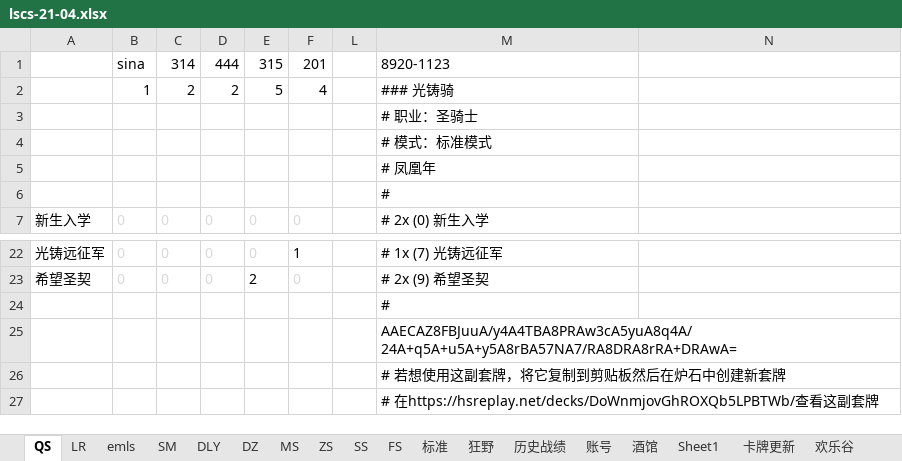
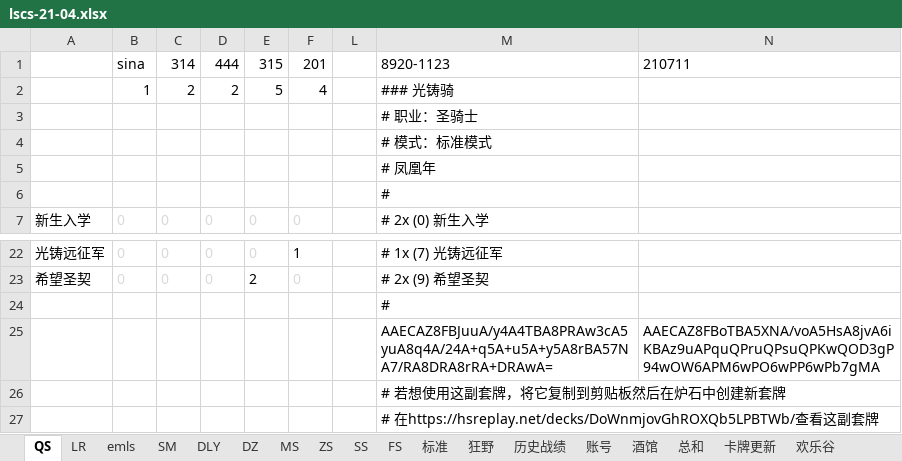
Before and after one commit to czl315/ttjj, an Excel workbook: src/main/java/game/lscs-21-04.xlsx, sheet QS, drawn as a sheet; only a part is shown, gaps mark what is left out; values as stored, in another font and other column widths than the file's, no borders; the diff names each change by its address in the sheet, - before the commit and + after, or states it on an @@ line.

```diff
--- a/src/main/java/game/lscs-21-04.xlsx (sheet QS)
+++ b/src/main/java/game/lscs-21-04.xlsx (sheet QS)
-sheet tab: Sheet1
+sheet tab: 总和
-N1: (empty)
+N1: 210711
-N25: (empty)
+N25: AAECAZ8FBoTBA5XNA/voA5HsA8jvA6iKBAz9uAPquQPruQPsuQPKwQOD3gP94wOW6APM6wPO6wPP6wPb7gMA
```
Also changed, not shown: sheet ZS, sheet SM, sheet 欢乐谷, src/main/java/ttjj/doc/ttjj.xlsx, 7 other files.
